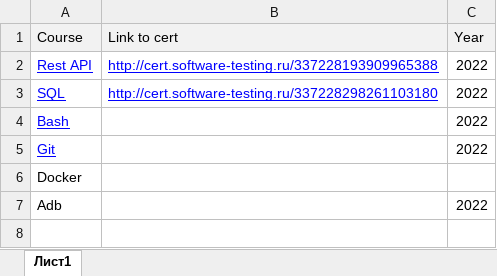
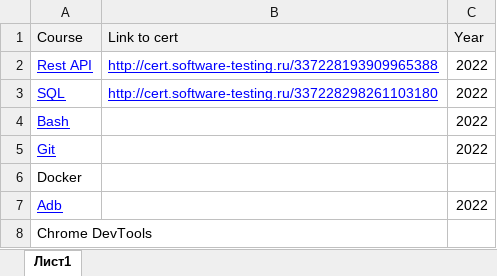
Before and after one commit to annashelyakina/mycertificates, an Excel workbook: certificates_list.xlsx, sheet Лист1, drawn as a sheet; values as stored, in another font and other column widths than the file's, no borders; the diff names each change by its address in the sheet, - before the commit and + after, or states it on an @@ line.

Commit message:
Commit of the updated file via cmd Windows

```diff
--- a/certificates_list.xlsx (sheet Лист1)
+++ b/certificates_list.xlsx (sheet Лист1)
@@ A7 underline: off → on, text colour: black → #0000FF @@
+row 8: Chrome DevTools
```
